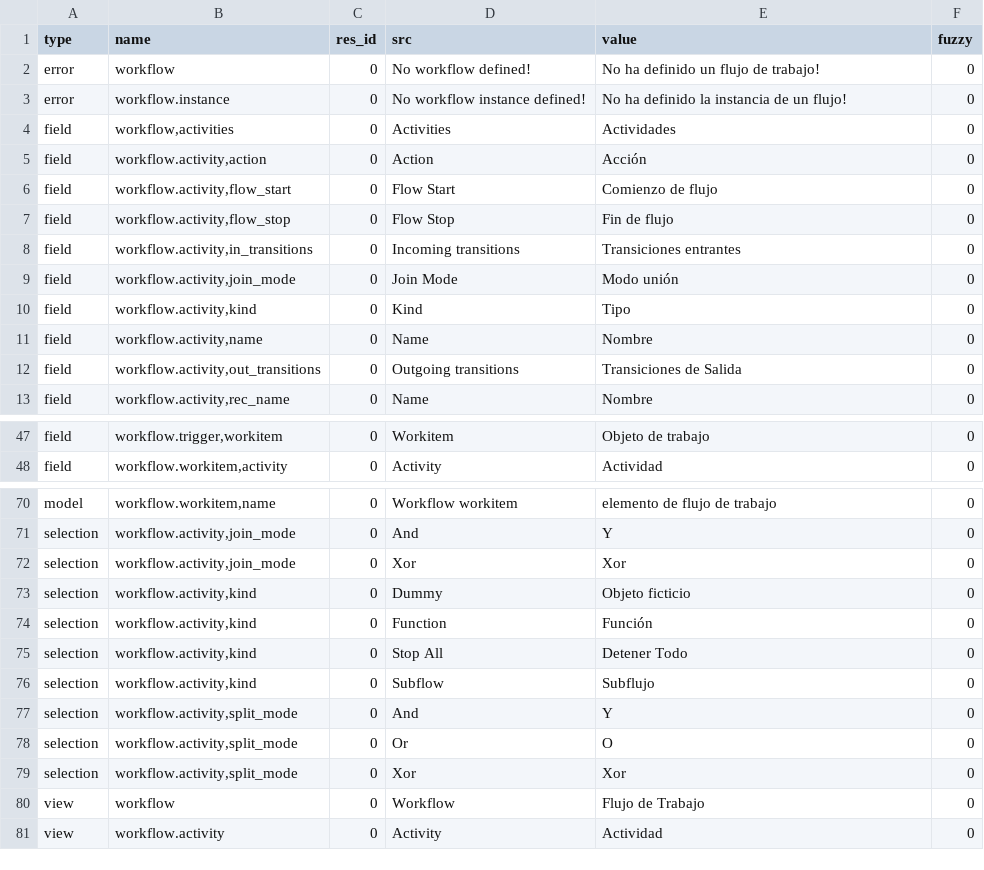
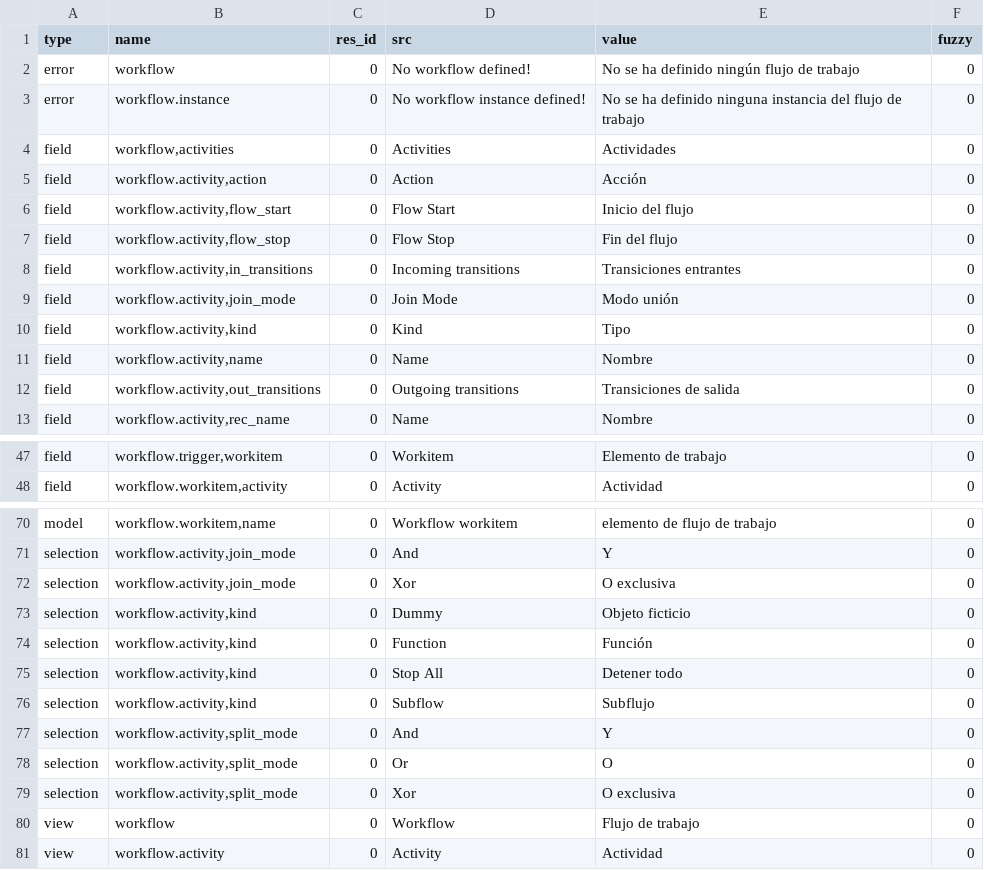
Before and after one commit to tryton/trytond, a CSV file: trytond/workflow/es_ES.csv, drawn as a sheet; only a part is shown, gaps mark what is left out; the diff covers the shown part only; the diff names each change by its address in the sheet, - before the commit and + after, or states it on an @@ line.

```diff
--- a/trytond/workflow/es_ES.csv
+++ b/trytond/workflow/es_ES.csv
-E2 (value): No ha definido un flujo de trabajo!
+E2 (value): No se ha definido ningún flujo de trabajo
-E3 (value): No ha definido la instancia de un flujo!
+E3 (value): No se ha definido ninguna instancia del flujo de trabajo
-E6 (value): Comienzo de flujo
+E6 (value): Inicio del flujo
-E7 (value): Fin de flujo
+E7 (value): Fin del flujo
-E12 (value): Transiciones de Salida
+E12 (value): Transiciones de salida
-E47 (value): Objeto de trabajo
+E47 (value): Elemento de trabajo
-E72 (value): Xor
+E72 (value): O exclusiva
-E75 (value): Detener Todo
+E75 (value): Detener todo
-E79 (value): Xor
+E79 (value): O exclusiva
-E80 (value): Flujo de Trabajo
+E80 (value): Flujo de trabajo
```
Also changed, not shown: 16 edited cells elsewhere in this file, trytond/res/es_ES.csv, trytond/webdav/es_ES.csv.
